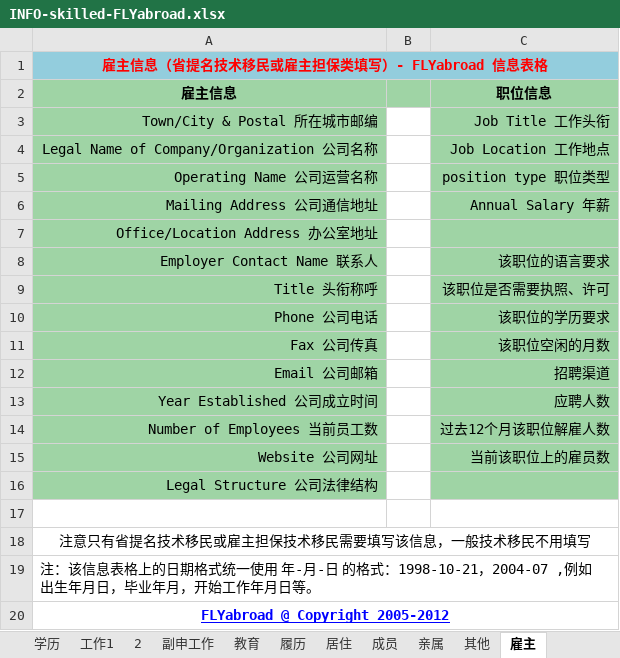
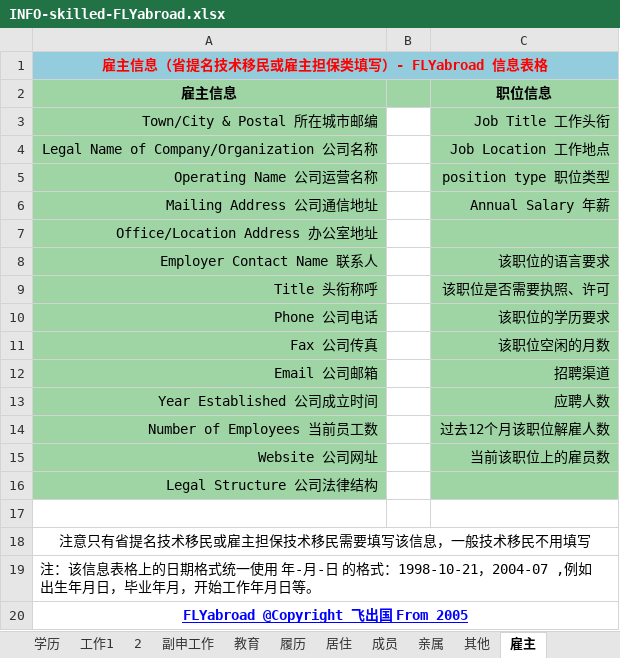
Before and after one commit to flyabroadkit/flyabroadkit, an Excel workbook: info/INFO-skilled-FLYabroad.xlsx, sheet 雇主, drawn as a sheet; values as stored, in another font and other column widths than the file's, no borders; the diff names each change by its address in the sheet, - before the commit and + after, or states it on an @@ line.

```diff
--- a/info/INFO-skilled-FLYabroad.xlsx (sheet 雇主)
+++ b/info/INFO-skilled-FLYabroad.xlsx (sheet 雇主)
-A20 (雇主信息): FLYabroad @ Copyright 2005-2012
+A20 (雇主信息): FLYabroad @Copyright 飞出国 From 2005
```
Also changed, not shown: sheet 其他, sheet 成员, sheet 亲属, sheet 总括, sheet 申请, sheet 学历, 3 more sheets, info/INFO-visit-FLYabroad.xlsx, 2 other files.
